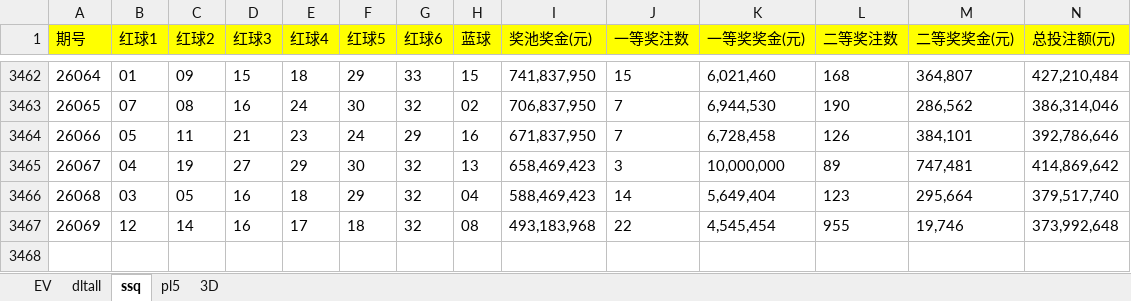
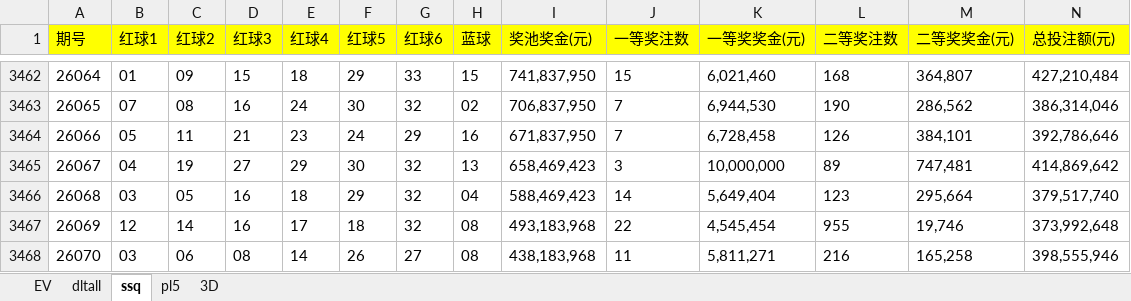
Before and after one commit to 12308422/jnsj, an Excel workbook: Tools.xlsx, sheet ssq, drawn as a sheet; only a part is shown, gaps mark what is left out; values as stored, in another font and other column widths than the file's, no borders; rows hold the shown columns only; the diff names each change by its address in the sheet, - before the commit and + after, or states it on an @@ line.

```diff
--- a/Tools.xlsx (sheet ssq)
+++ b/Tools.xlsx (sheet ssq)
+row 3468: 26070 | 03 | 06 | 08 | 14 | 26 | 27 | 08 | 438,183,968 | 11 | 5,811,271 | 216 | 165,258 | 398,555,946
```
Also changed, not shown: sheet pl5, sheet 3D, sheet EV.
